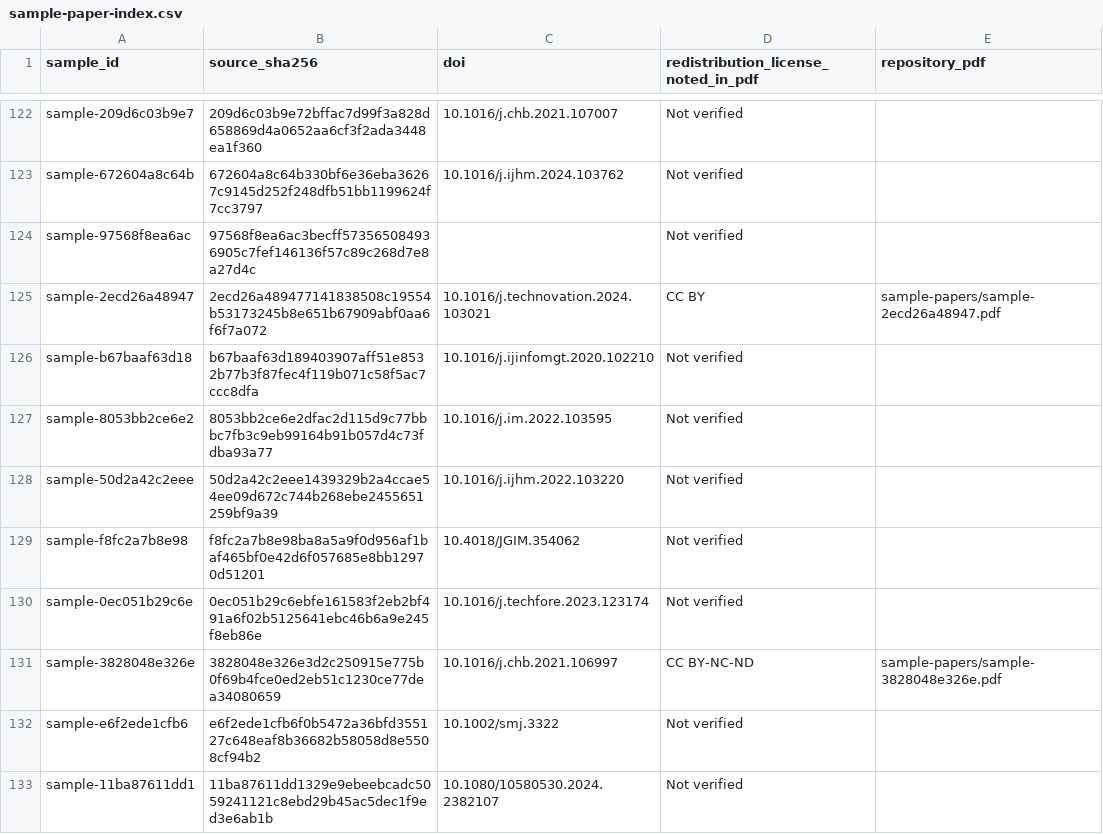
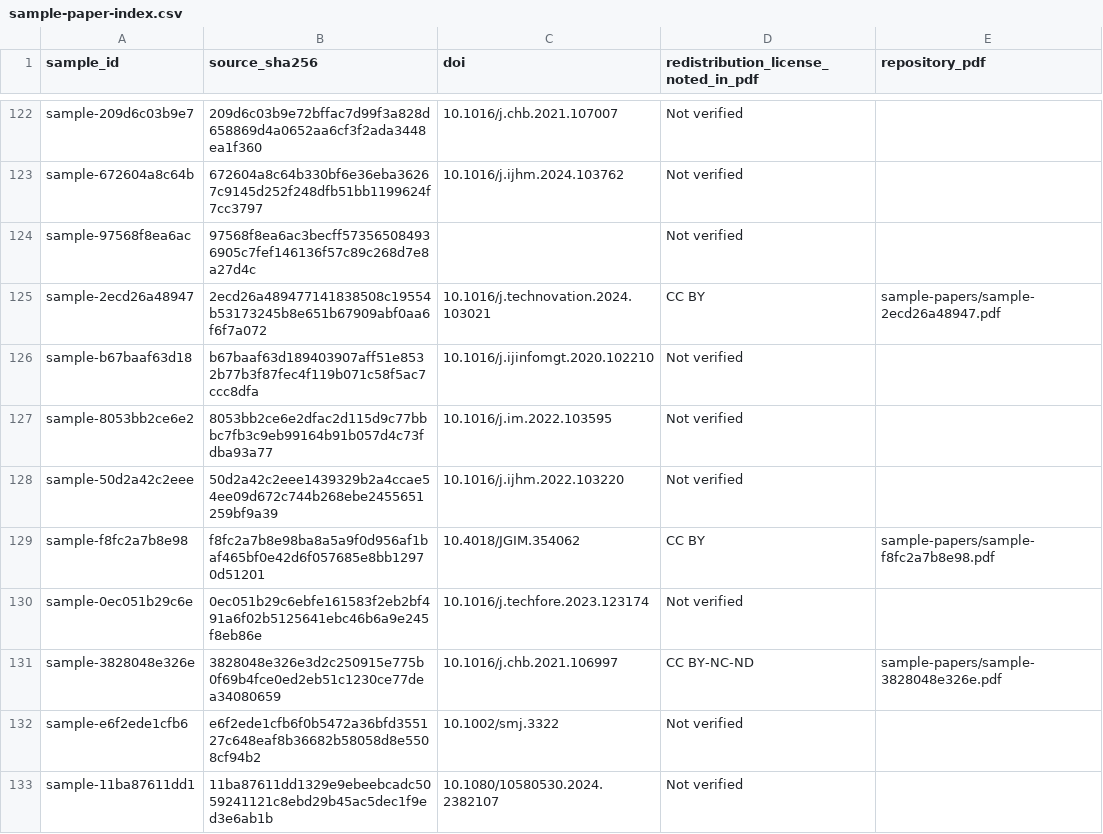
Before and after one commit to yixiu-lab/paper-eval, a CSV file: 04-data/sample-paper-index.csv, drawn as a sheet; only a part is shown, gaps mark what is left out; the diff covers the shown part only.

Commit message:
Add redistributable sample paper PDFs

```diff
--- a/04-data/sample-paper-index.csv
+++ b/04-data/sample-paper-index.csv
@@ -128,3 +128,3 @@ sample-8053bb2ce6e2,8053bb2ce6e2dfac2d115d9c77bbbc7fb3c9eb99164b91b057d4c73fdba9
 sample-50d2a42c2eee,50d2a42c2eee1439329b2a4ccae54ee09d672c744b268ebe2455651259bf9a39,10.1016/j.ijhm.2022.103220,Not verified,
-sample-f8fc2a7b8e98,f8fc2a7b8e98ba8a5a9f0d956af1baf465bf0e42d6f057685e8bb12970d51201,10.4018/JGIM.354062,Not verified,
+sample-f8fc2a7b8e98,f8fc2a7b8e98ba8a5a9f0d956af1baf465bf0e42d6f057685e8bb12970d51201,10.4018/JGIM.354062,CC BY,sample-papers/sample-f8fc2a7b8e98.pdf
 sample-0ec051b29c6e,0ec051b29c6ebfe161583f2eb2bf491a6f02b5125641ebc46b6a9e245f8eb86e,10.1016/j.techfore.2023.123174,Not verified,
```
Also changed, not shown: 20 edited cells elsewhere in this file, 12 other files.
